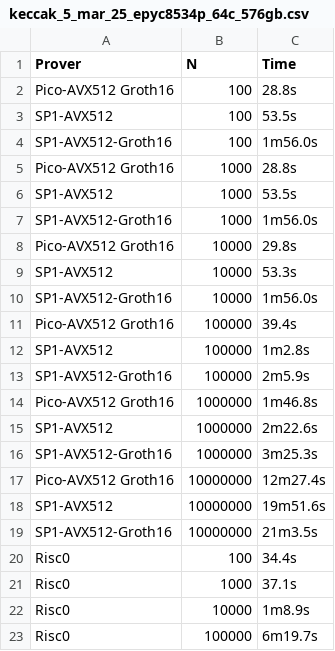
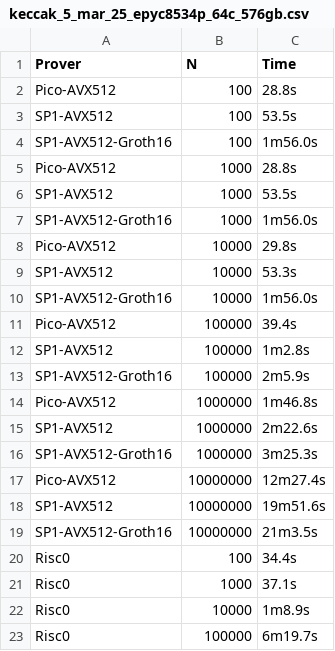
Before and after one commit to yetanotherco/zkvm_benchmarks, a CSV file: bench_results/keccak_5_mar_25_epyc8534p_64c_576gb.csv, drawn as a sheet.

```diff
--- a/bench_results/keccak_5_mar_25_epyc8534p_64c_576gb.csv
+++ b/bench_results/keccak_5_mar_25_epyc8534p_64c_576gb.csv
@@ -1,18 +1,18 @@
 Prover,N,Time
-Pico-AVX512 Groth16,100,28.8s
+Pico-AVX512,100,28.8s
 SP1-AVX512,100,53.5s
 SP1-AVX512-Groth16,100,1m56.0s
-Pico-AVX512 Groth16,1000,28.8s
+Pico-AVX512,1000,28.8s
 SP1-AVX512,1000,53.5s
 SP1-AVX512-Groth16,1000,1m56.0s
-Pico-AVX512 Groth16,10000,29.8s
+Pico-AVX512,10000,29.8s
 SP1-AVX512,10000,53.3s
 SP1-AVX512-Groth16,10000,1m56.0s
-Pico-AVX512 Groth16,100000,39.4s
+Pico-AVX512,100000,39.4s
 SP1-AVX512,100000,1m2.8s
 SP1-AVX512-Groth16,100000,2m5.9s
-Pico-AVX512 Groth16,1000000,1m46.8s
+Pico-AVX512,1000000,1m46.8s
 SP1-AVX512,1000000,2m22.6s
 SP1-AVX512-Groth16,1000000,3m25.3s
-Pico-AVX512 Groth16,10000000,12m27.4s
+Pico-AVX512,10000000,12m27.4s
 SP1-AVX512,10000000,19m51.6s
```
Also changed, not shown: bench_results/18_feb_25_epyc7543_32c_128gb.csv, bench_results/18_feb_25_epyc8534p_64c_576gb.csv, 14 other files.
